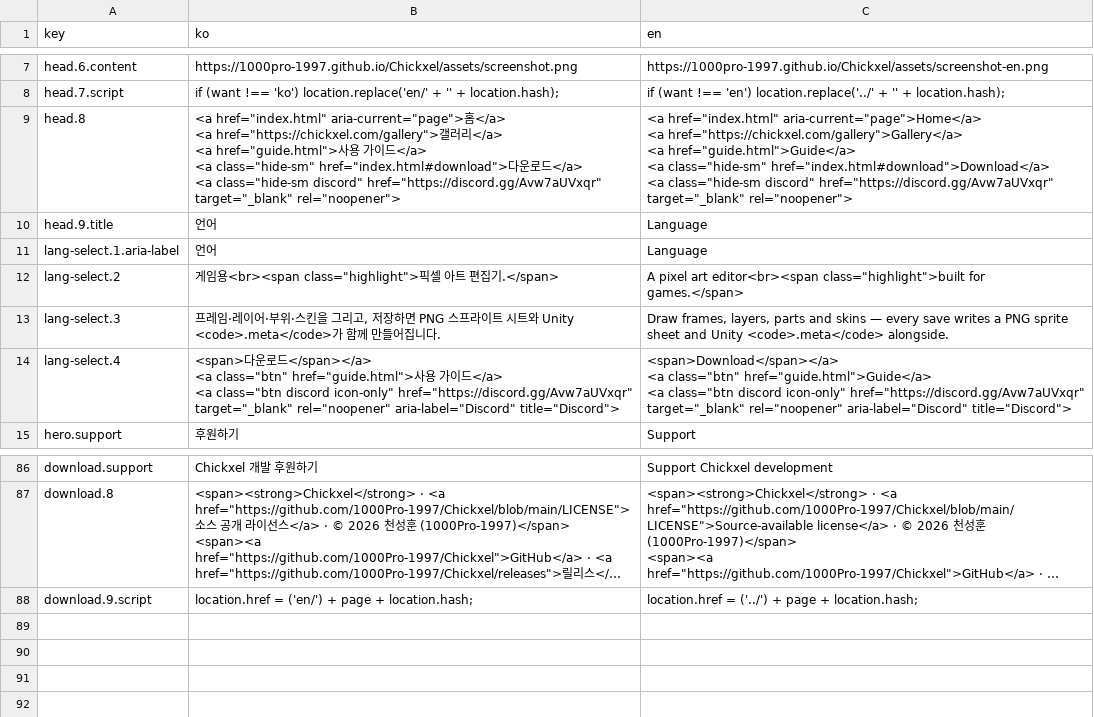
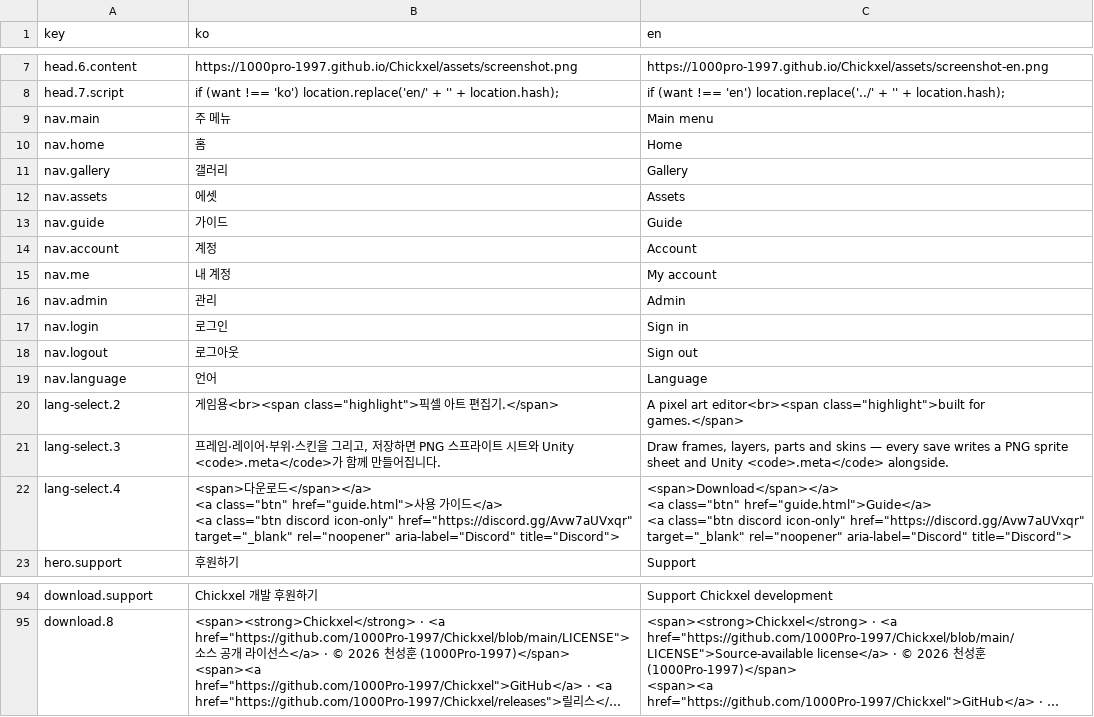
Before and after one commit to 1000Pro-1997/Chickxel, a CSV file: docs/i18n/index.csv, drawn as a sheet; only a part is shown, gaps mark what is left out; long unchanged cells end in …; removed rows and columns are numbered as before the commit, all else as after; ↵ is a line break in a cell; the diff names each change by its address in the sheet, - before the commit and + after, or states it on an @@ line.

```diff
--- a/docs/i18n/index.csv
+++ b/docs/i18n/index.csv
-row 9: head.8 | <a href="index.html" aria-current="page">홈</a> ↵ <a href="https://chickxel.com/gallery">갤러리</a> ↵ <a href="guide.html">사용 가이드</a> ↵ <a class="hide-sm" href="index.html#download">다운로드</a> ↵ <a class="hide-sm discord" href="https://discord.gg/Avw7aUVxqr" target="_blank" rel="noopener"> | <a href="index.html" aria-current="page">Home</a> ↵ <a href="https://chickxel.com/gallery">Gallery</a> ↵ <a href="guide.html">Guide</a> ↵ <a class="hide-sm" href="index.html#download">Download</a> ↵ <a class="hide-sm discord" href="https://discord.gg/Avw7aUVxqr" target="_blank" rel="noopener">
-row 10: head.9.title | 언어 | Language
+row 9: nav.main | 주 메뉴 | Main menu
+row 10: nav.home | 홈 | Home
+row 11: nav.gallery | 갤러리 | Gallery
+row 12: nav.assets | 에셋 | Assets
+row 13: nav.guide | 가이드 | Guide
+row 14: nav.account | 계정 | Account
+row 15: nav.me | 내 계정 | My account
+row 16: nav.admin | 관리 | Admin
+row 17: nav.login | 로그인 | Sign in
+row 18: nav.logout | 로그아웃 | Sign out
-A19 (key): lang-select.1.aria-label
+A19 (key): nav.language
-row 88: download.9.script | location.href = ('en/') + page + location.hash; | location.href = ('../') + page + location.hash;
```
Also changed, not shown: docs/i18n/guide.csv, 8 other files.
